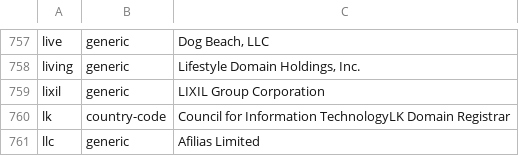
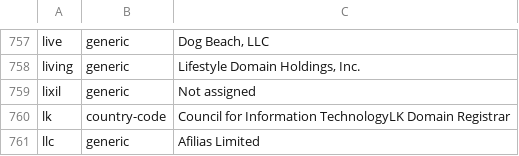
Before and after one commit to gh0stwizard/iana-tld-extractor, a CSV file: raw.csv, drawn as a sheet; only a part is shown, gaps mark what is left out.

```diff
--- a/raw.csv
+++ b/raw.csv
@@ -758,3 +758,3 @@
 "living","generic","Lifestyle Domain Holdings, Inc."
-"lixil","generic","LIXIL Group Corporation"
+"lixil","generic","Not assigned"
 "lk","country-code","Council for Information TechnologyLK Domain Registrar"
```
Also changed, not shown: tld.csv.
